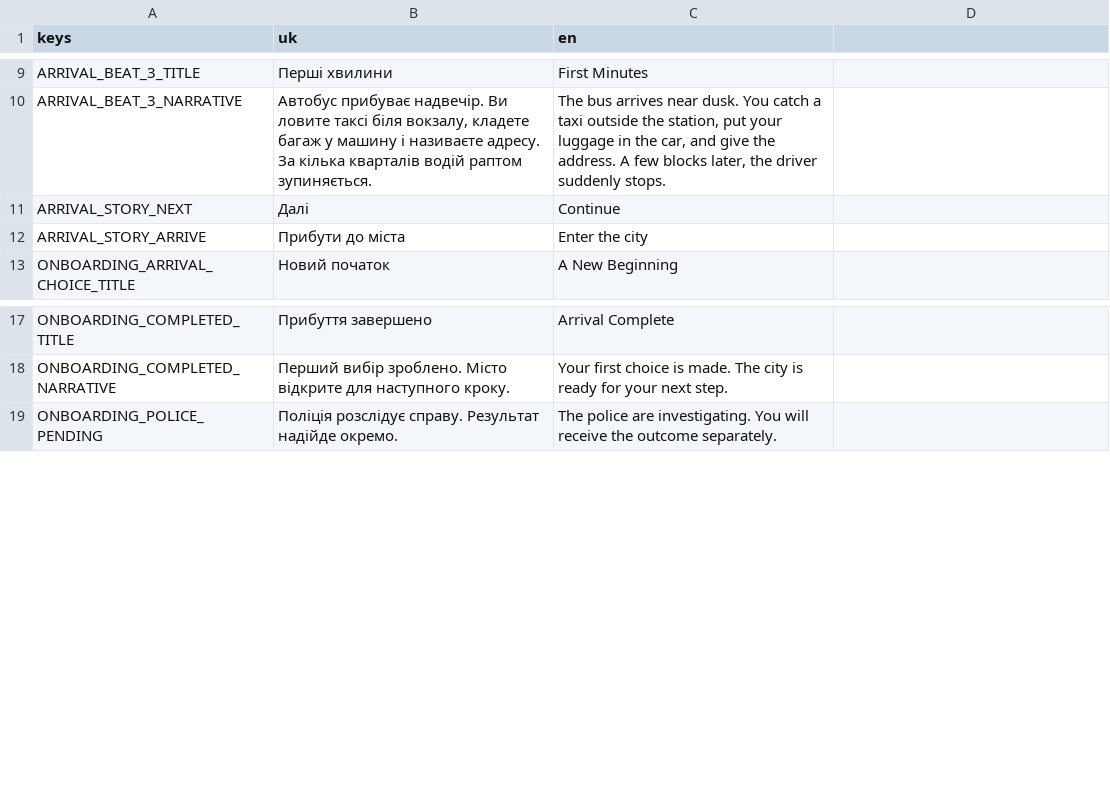
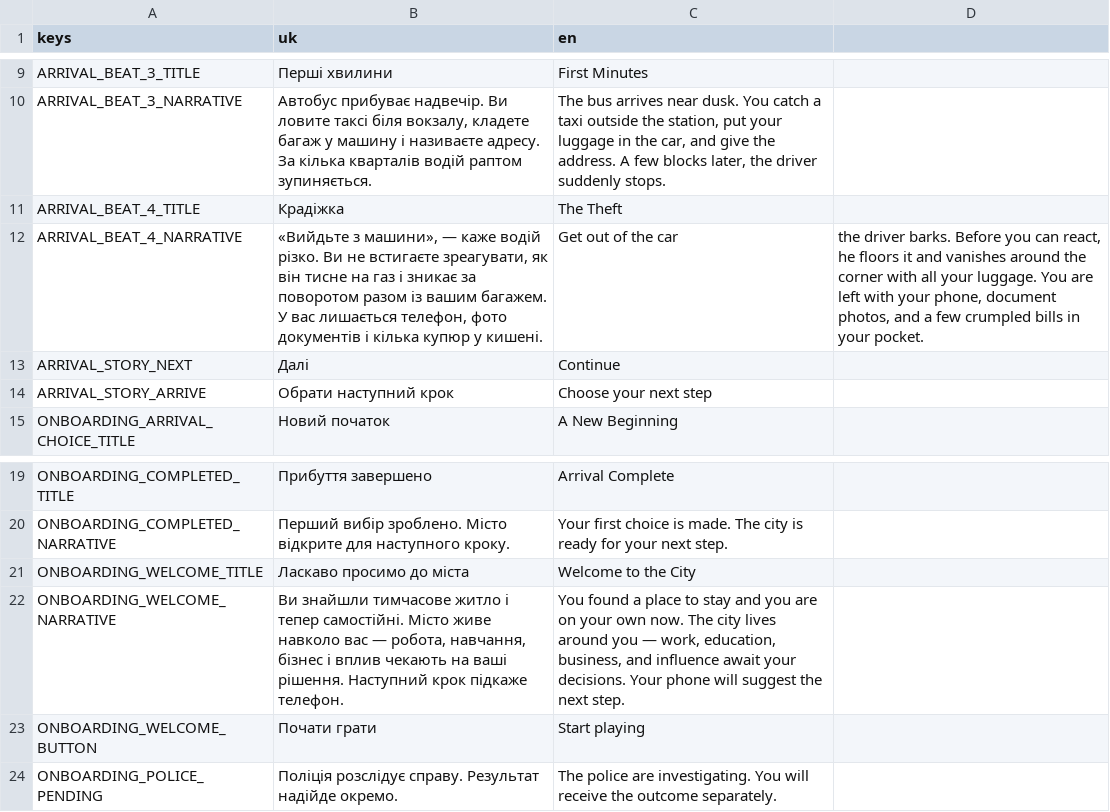
Before and after one commit to otamanwg/ces, a CSV file: client/localization/arrival_story.csv, drawn as a sheet; only a part is shown, gaps mark what is left out.

```diff
--- a/client/localization/arrival_story.csv
+++ b/client/localization/arrival_story.csv
@@ -10,4 +10,6 @@ ARRIVAL_BEAT_3_TITLE,Перші хвилини,First Minutes
 ARRIVAL_BEAT_3_NARRATIVE,"Автобус прибуває надвечір. Ви ловите таксі біля вокзалу, кладете багаж у машину і називаєте адресу. За кілька кварталів водій раптом зупиняється.","The bus arrives near dusk. You catch a taxi outside the station, put your luggage in the car, and give the address. A few blocks later, the driver suddenly stops."
+ARRIVAL_BEAT_4_TITLE,Крадіжка,The Theft
+ARRIVAL_BEAT_4_NARRATIVE,"«Вийдьте з машини», — каже водій різко. Ви не встигаєте зреагувати, як він тисне на газ і зникає за поворотом разом із вашим багажем. У вас лишається телефон, фото документів і кілька купюр у кишені.",""Get out of the car," the driver barks. Before you can react, he floors it and vanishes around the corner with all your luggage. You are left with your phone, document photos, and a few crumpled bills in your pocket."
 ARRIVAL_STORY_NEXT,Далі,Continue
-ARRIVAL_STORY_ARRIVE,Прибути до міста,Enter the city
+ARRIVAL_STORY_ARRIVE,Обрати наступний крок,Choose your next step
 ONBOARDING_ARRIVAL_CHOICE_TITLE,Новий початок,A New Beginning
@@ -18,2 +20,5 @@ ONBOARDING_COMPLETED_TITLE,Прибуття завершено,Arrival Complete
 ONBOARDING_COMPLETED_NARRATIVE,Перший вибір зроблено. Місто відкрите для наступного кроку.,Your first choice is made. The city is ready for your next step.
+ONBOARDING_WELCOME_TITLE,Ласкаво просимо до міста,Welcome to the City
+ONBOARDING_WELCOME_NARRATIVE,"Ви знайшли тимчасове житло і тепер самостійні. Місто живе навколо вас — робота, навчання, бізнес і вплив чекають на ваші рішення. Наступний крок підкаже телефон.","You found a place to stay and you are on your own now. The city lives around you — work, education, business, and influence await your decisions. Your phone will suggest the next step."
+ONBOARDING_WELCOME_BUTTON,Почати грати,Start playing
 ONBOARDING_POLICE_PENDING,Поліція розслідує справу. Результат надійде окремо.,The police are investigating. You will receive the outcome separately.
```
Also changed, not shown: 9 other files.
